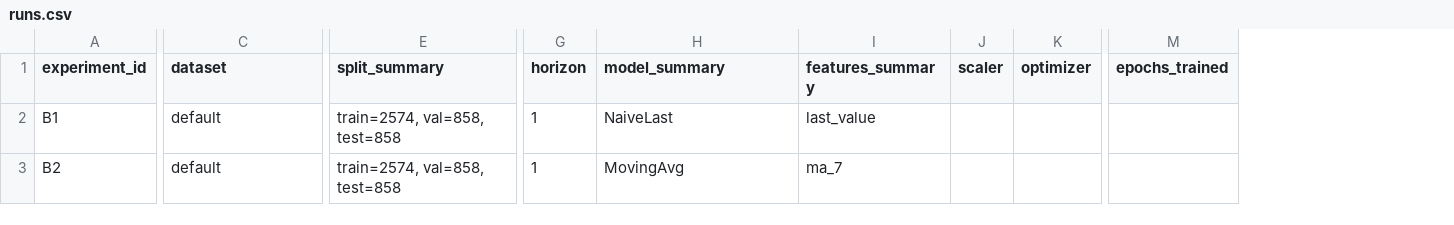
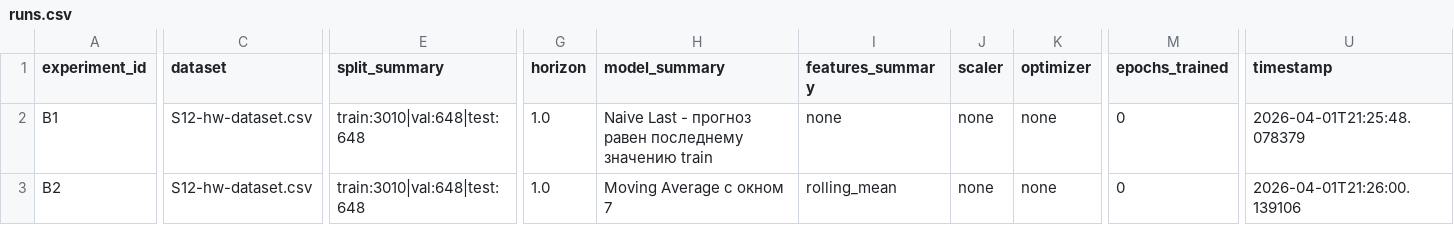
Before and after one commit to voropaevak357-rgb/student-voropaeva.e.a, a CSV file: homeworks/HW12/artifacts/runs.csv, drawn as a sheet; only a part is shown, gaps mark what is left out; the diff covers the shown part only; the diff names each change by its address in the sheet, - before the commit and + after, or states it on an @@ line.

Commit message:
HW12: complete submission - temporal split, baselines (B1-B4), GRU/LSTM forecasting, full artifacts + report

```diff
--- a/homeworks/HW12/artifacts/runs.csv
+++ b/homeworks/HW12/artifacts/runs.csv
+column U (timestamp), rows 2-3: 2026-04-01T21:25:48.078379 | 2026-04-01T21:26:00.139106
-C2:C3 (dataset): default
+C2:C3 (dataset): S12-hw-dataset.csv
-E2:E3 (split_summary): train=2574, val=858, test=858
+E2:E3 (split_summary): train:3010|val:648|test:648
-G2:G3 (horizon): 1
+G2:G3 (horizon): 1.0
-H2 (model_summary): NaiveLast
+H2 (model_summary): Naive Last - прогноз равен последнему значению train
-I2 (features_summary): last_value
+I2 (features_summary): none
-J2:J3 (scaler): (empty)
+J2:J3 (scaler): none
-K2:K3 (optimizer): (empty)
+K2:K3 (optimizer): none
-M2:M3 (epochs_trained): (empty)
+M2:M3 (epochs_trained): 0
-H3 (model_summary): MovingAvg
+H3 (model_summary): Moving Average с окном 7
-I3 (features_summary): ma_7
+I3 (features_summary): rolling_mean
```
Also changed, not shown: 4 added rows, 4 removed rows and 44 edited cells elsewhere in this file, 19 other files.
